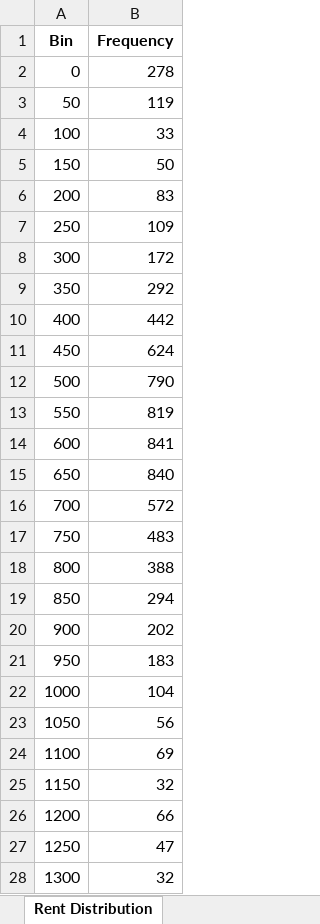
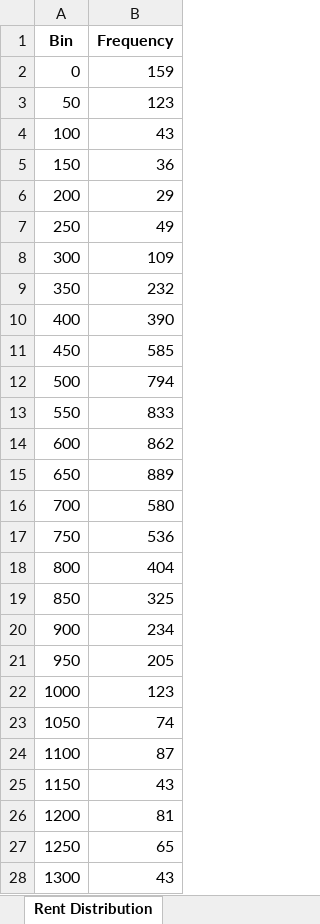
Before and after one commit to pascals00/WG-Gesucht, an Excel workbook: DataAnalysis/Data/output/makro_analysis.xlsx, sheet Rent Distribution, drawn as a sheet; only a part is shown; values as stored, in another font and other column widths than the file's, no borders; the diff covers the shown part only; the diff names each change by its address in the sheet, - before the commit and + after, or states it on an @@ line.

```diff
--- a/DataAnalysis/Data/output/makro_analysis.xlsx (sheet Rent Distribution)
+++ b/DataAnalysis/Data/output/makro_analysis.xlsx (sheet Rent Distribution)
-B2 (Frequency): 278
+B2 (Frequency): 159
-B3 (Frequency): 119
+B3 (Frequency): 123
-B4 (Frequency): 33
+B4 (Frequency): 43
-B5 (Frequency): 50
+B5 (Frequency): 36
-B6 (Frequency): 83
+B6 (Frequency): 29
-B7 (Frequency): 109
+B7 (Frequency): 49
-B8 (Frequency): 172
+B8 (Frequency): 109
-B9 (Frequency): 292
+B9 (Frequency): 232
-B10 (Frequency): 442
+B10 (Frequency): 390
-B11 (Frequency): 624
+B11 (Frequency): 585
-B12 (Frequency): 790
+B12 (Frequency): 794
-B13 (Frequency): 819
+B13 (Frequency): 833
-B14 (Frequency): 841
+B14 (Frequency): 862
-B15 (Frequency): 840
+B15 (Frequency): 889
-B16 (Frequency): 572
+B16 (Frequency): 580
-B17 (Frequency): 483
+B17 (Frequency): 536
-B18 (Frequency): 388
+B18 (Frequency): 404
-B19 (Frequency): 294
+B19 (Frequency): 325
-B20 (Frequency): 202
+B20 (Frequency): 234
-B21 (Frequency): 183
+B21 (Frequency): 205
-B22 (Frequency): 104
+B22 (Frequency): 123
-B23 (Frequency): 56
+B23 (Frequency): 74
-B24 (Frequency): 69
+B24 (Frequency): 87
-B25 (Frequency): 32
+B25 (Frequency): 43
-B26 (Frequency): 66
+B26 (Frequency): 81
-B27 (Frequency): 47
+B27 (Frequency): 65
-B28 (Frequency): 32
+B28 (Frequency): 43
```
Also changed, not shown: 13 edited cells elsewhere in this sheet, sheet Squaremeter Price Distribution, other sheet tabs, DataAnalysis/Data/output/price_analysis.xlsx, 2 other files.
